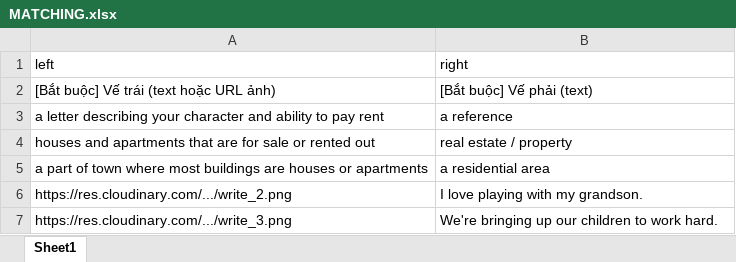
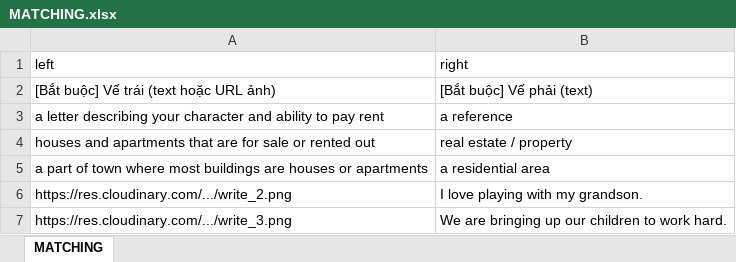
Before and after one commit to LeThiThuyKieu/language-learning-app, an Excel workbook: frontend/public/general_revision/MATCHING.xlsx, sheet MATCHING, drawn as a sheet; values as stored, in another font and other column widths than the file's, no borders; the diff names each change by its address in the sheet, - before the commit and + after, or states it on an @@ line.

```diff
--- a/frontend/public/general_revision/MATCHING.xlsx (sheet MATCHING)
+++ b/frontend/public/general_revision/MATCHING.xlsx (sheet MATCHING)
-sheet tab: Sheet1
+sheet tab: MATCHING
-B7 (right): We're bringing up our children to work hard.
+B7 (right): We are bringing up our children to work hard.
```
Also changed, not shown: frontend/public/general_revision/VOCAB_IMAGE.xlsx, frontend/public/general_revision/WRITING.xlsx, 1 other file.
